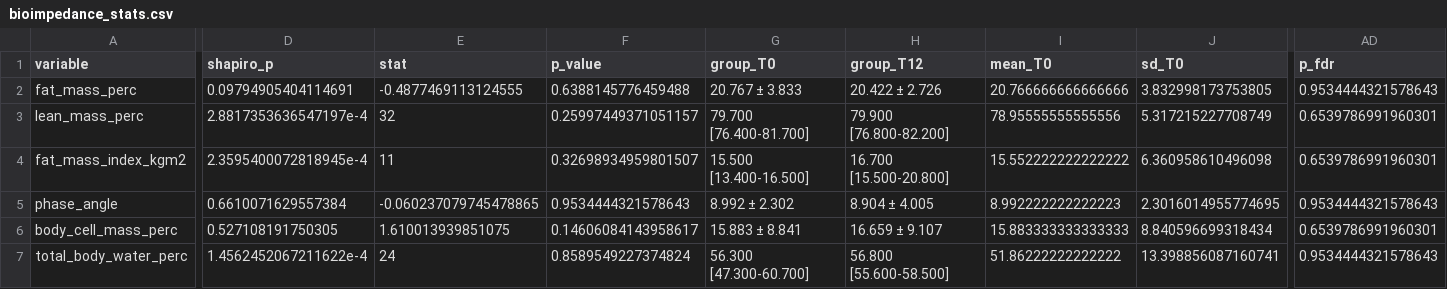
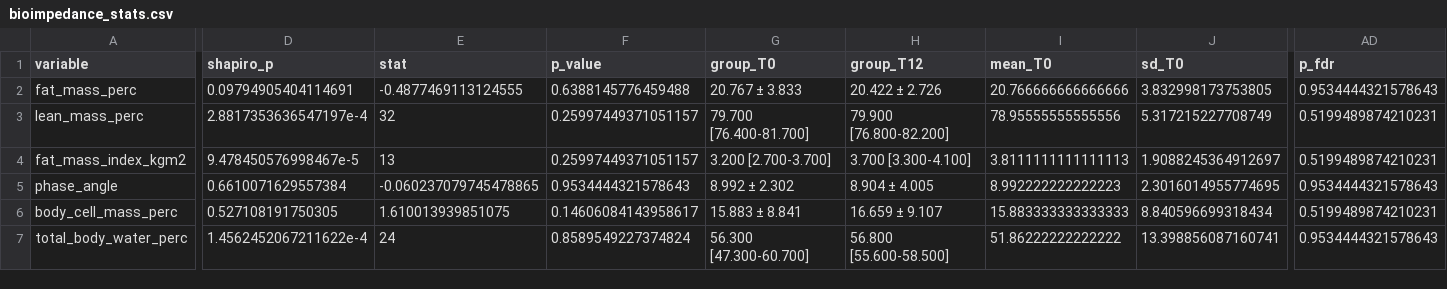
Before and after one commit to nbastonpaz/Thesis_CF_ETI_Microbiota, a CSV file: results/chapter_II/clinical_outcomes_and_microbiota_correlations/bioimpedance/bioimpedance_stats.csv, drawn as a sheet; only a part is shown, gaps mark what is left out; the diff covers the shown part only; the diff names each change by its address in the sheet, - before the commit and + after, or states it on an @@ line.

```diff
--- a/results/chapter_II/clinical_outcomes_and_microbiota_correlations/bioimpedance/bioimpedance_stats.csv
+++ b/results/chapter_II/clinical_outcomes_and_microbiota_correlations/bioimpedance/bioimpedance_stats.csv
-AD3:AD4 (p_fdr): 0.6539786991960301
+AD3:AD4 (p_fdr): 0.5199489874210231
-D4 (shapiro_p): 2.3595400072818945e-4
+D4 (shapiro_p): 9.478450576998467e-5
-E4 (stat): 11
+E4 (stat): 13
-F4 (p_value): 0.32698934959801507
+F4 (p_value): 0.25997449371051157
-G4 (group_T0): 15.500 [13.400-16.500]
+G4 (group_T0): 3.200 [2.700-3.700]
-H4 (group_T12): 16.700 [15.500-20.800]
+H4 (group_T12): 3.700 [3.300-4.100]
-I4 (mean_T0): 15.552222222222222
+I4 (mean_T0): 3.8111111111111113
-J4 (sd_T0): 6.360958610496098
+J4 (sd_T0): 1.9088245364912697
-AD6 (p_fdr): 0.6539786991960301
+AD6 (p_fdr): 0.5199489874210231
```
Also changed, not shown: 16 edited cells elsewhere in this file, data/chapter_II/clinical_outcomes/bioimpedance_nutri_ped.csv, results/chapter_II/clinical_outcomes_and_microbiota_correlations/clinical_results_mega_table_globalFDR_FINAL.csv, 25 other files.
